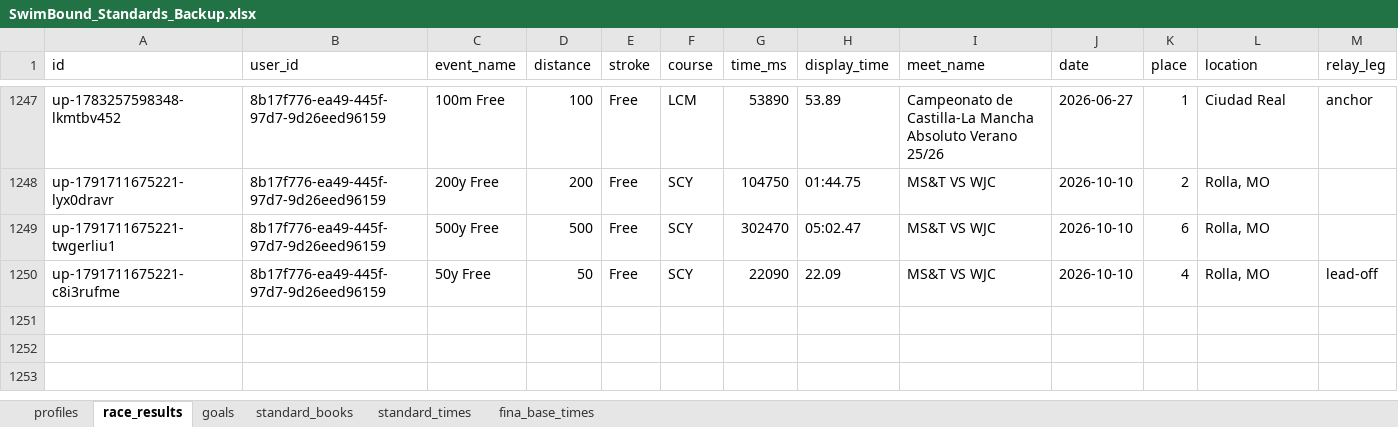
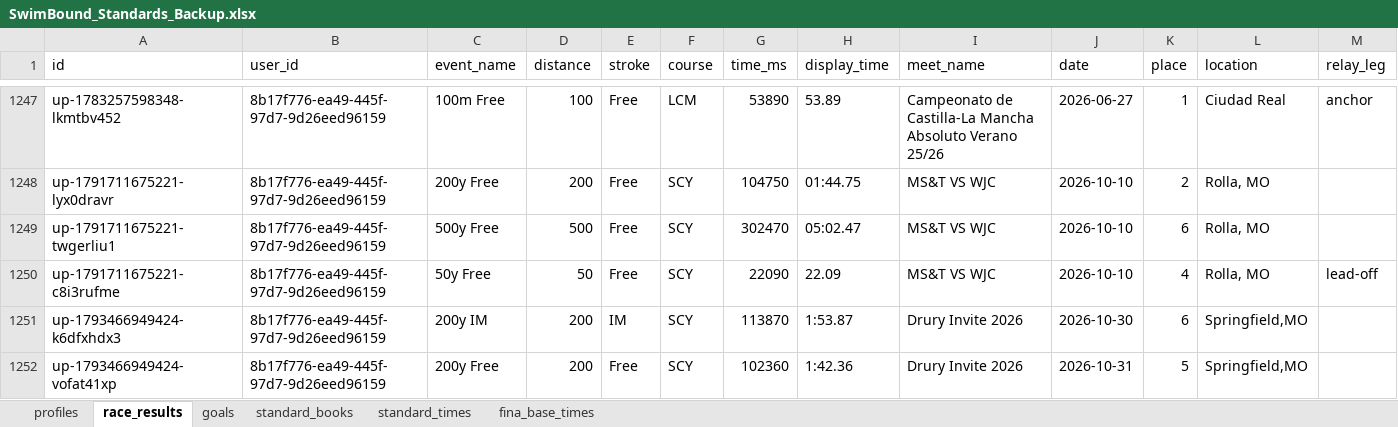
Before and after one commit to raulmaeles-maker/swimboundDB, an Excel workbook: SwimBound_Standards_Backup.xlsx, sheet race_results, drawn as a sheet; only a part is shown, gaps mark what is left out; values as stored, in another font and other column widths than the file's, no borders; the diff names each change by its address in the sheet, - before the commit and + after, or states it on an @@ line.

Commit message:
Update SwimBound database from app client

```diff
--- a/SwimBound_Standards_Backup.xlsx (sheet race_results)
+++ b/SwimBound_Standards_Backup.xlsx (sheet race_results)
+row 1251: up-1793466949424-k6dfxhdx3 | 8b17f776-ea49-445f-97d7-9d26eed96159 | 200y IM | 200 | IM | SCY | 113870 | 1:53.87 | Drury Invite 2026 | 2026-10-30 | 6 | Springfield,MO
+row 1252: up-1793466949424-vofat41xp | 8b17f776-ea49-445f-97d7-9d26eed96159 | 200y Free | 200 | Free | SCY | 102360 | 1:42.36 | Drury Invite 2026 | 2026-10-31 | 5 | Springfield,MO
```
